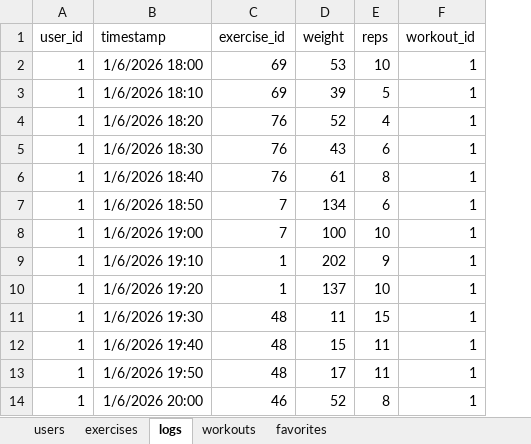
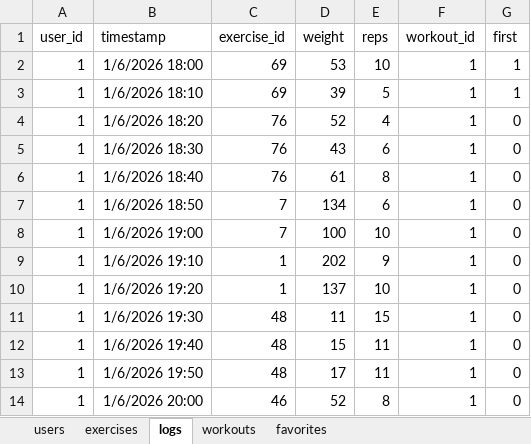
Before and after one commit to benwalls04/Flex-Log, an Excel workbook: data/test_database.xlsx, sheet logs, drawn as a sheet; only a part is shown; values as stored, in another font and other column widths than the file's, no borders; the diff names each change by its address in the sheet, - before the commit and + after, or states it on an @@ line.

```diff
--- a/data/test_database.xlsx (sheet logs)
+++ b/data/test_database.xlsx (sheet logs)
+column G (first), rows 2-14: 1 | 1 | 0 | 0 | 0 | 0 | 0 | 0 | 0 | 0 | 0 | 0 | 0
```
Also changed, not shown: sheet exercises, 8 other files.
